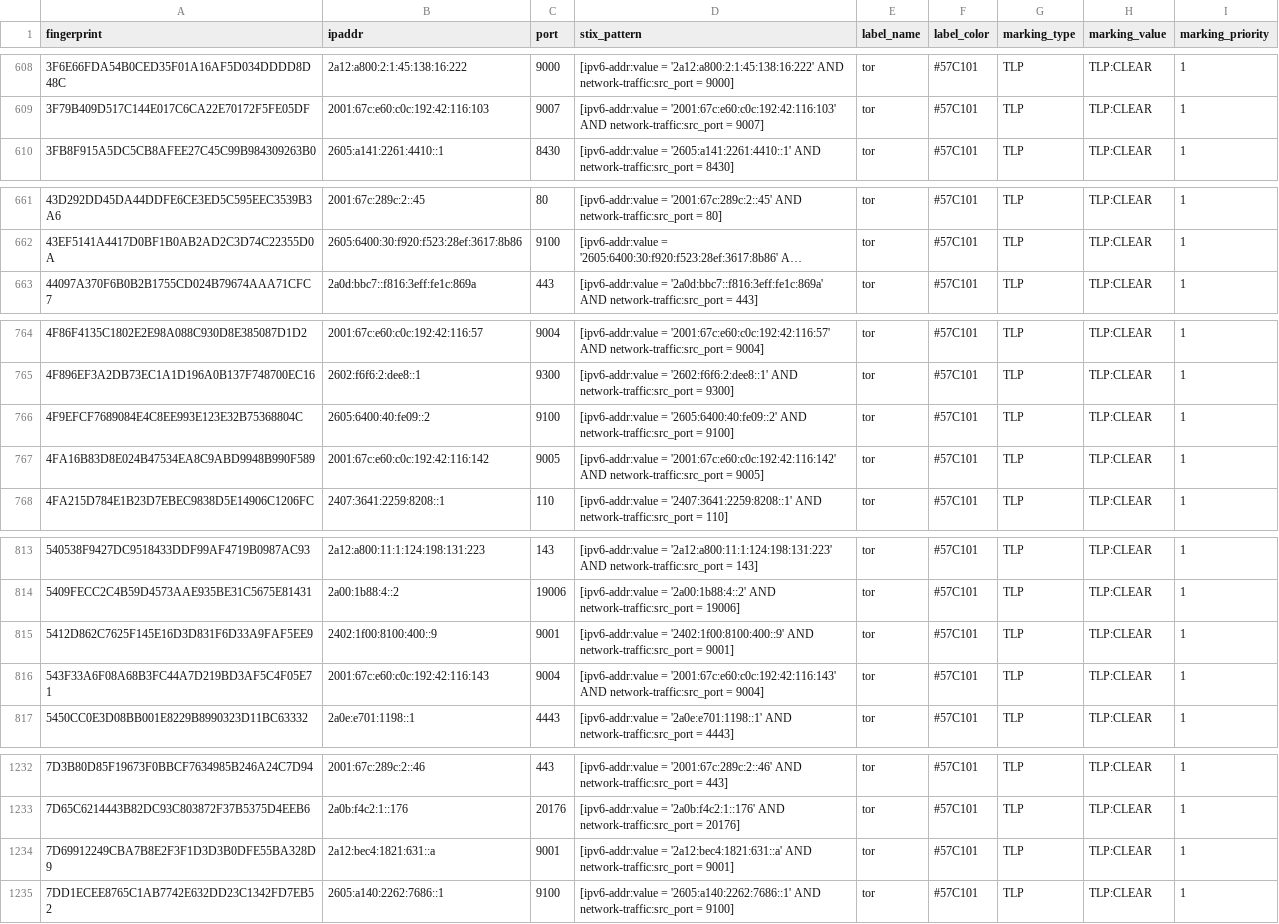
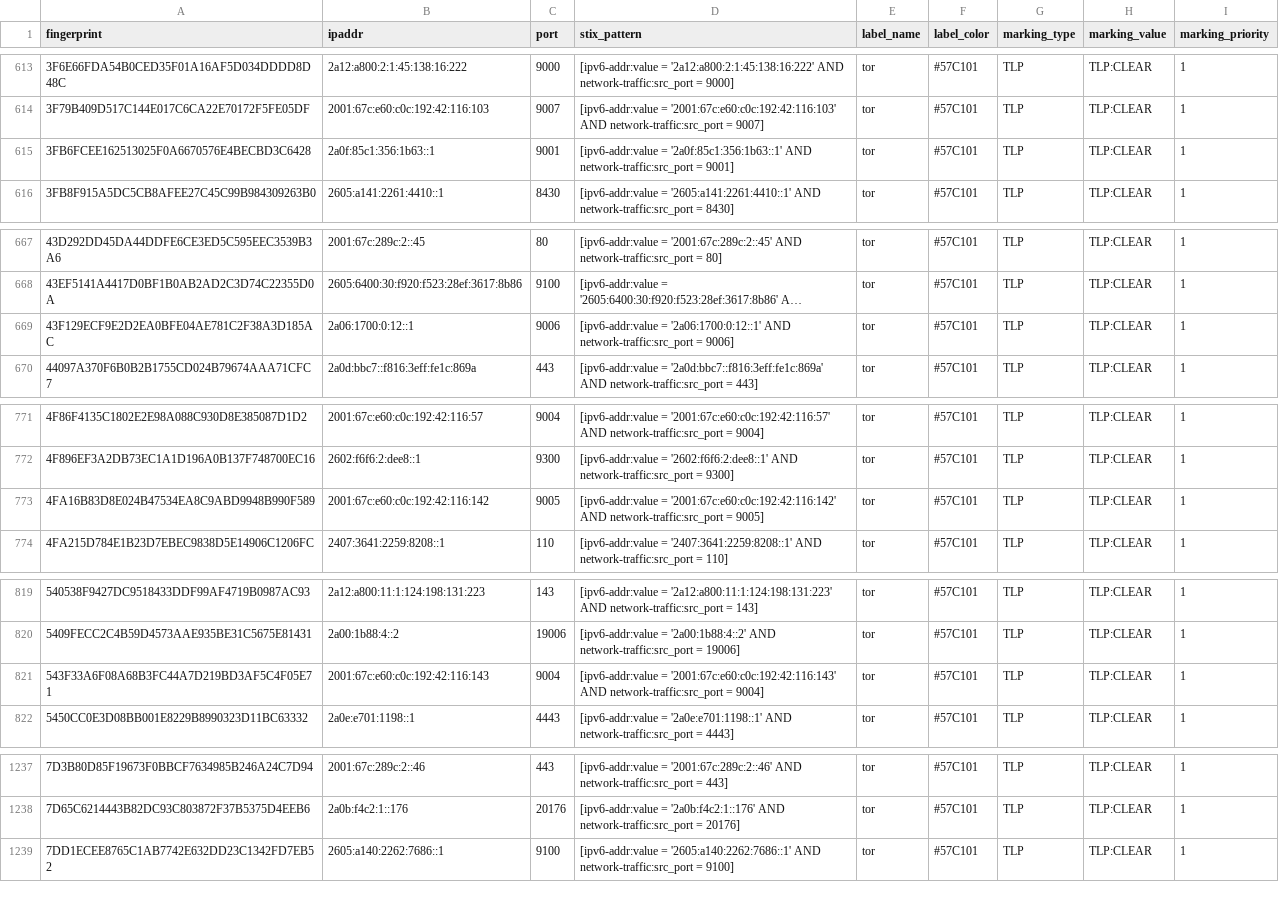
Before and after one commit to DreadFog/tor_csv_feed_opencti, a CSV file: latest.exits_v6.csv, drawn as a sheet; only a part is shown, gaps mark what is left out; long unchanged cells end in …; removed rows and columns are numbered as before the commit, all else as after; the diff covers the shown part only; the diff names each change by its address in the sheet, - before the commit and + after, or states it on an @@ line.

```diff
--- a/latest.exits_v6.csv
+++ b/latest.exits_v6.csv
+row 615: 3FB6FCEE162513025F0A6670576E4BECBD3C6428 | 2a0f:85c1:356:1b63::1 | 9001 | [ipv6-addr:value = '2a0f:85c1:356:1b63::1' AND network-traffic:src_port = 9001] | tor | #57C101 | TLP | TLP:CLEAR | 1
+row 669: 43F129ECF9E2D2EA0BFE04AE781C2F38A3D185AC | 2a06:1700:0:12::1 | 9006 | [ipv6-addr:value = '2a06:1700:0:12::1' AND network-traffic:src_port = 9006] | tor | #57C101 | TLP | TLP:CLEAR | 1
-row 766: 4F9EFCF7689084E4C8EE993E123E32B75368804C | 2605:6400:40:fe09::2 | 9100 | [ipv6-addr:value = '2605:6400:40:fe09::2' AND network-traffic:src_port = 9100] | tor | #57C101 | TLP | TLP:CLEAR | 1
-row 815: 5412D862C7625F145E16D3D831F6D33A9FAF5EE9 | 2402:1f00:8100:400::9 | 9001 | [ipv6-addr:value = '2402:1f00:8100:400::9' AND network-traffic:src_port = 9001] | tor | #57C101 | TLP | TLP:CLEAR | 1
-row 1234: 7D69912249CBA7B8E2F3F1D3D3B0DFE55BA328D9 | 2a12:bec4:1821:631::a | 9001 | [ipv6-addr:value = '2a12:bec4:1821:631::a' AND network-traffic:src_port = 9001] | tor | #57C101 | TLP | TLP:CLEAR | 1
```
Also changed, not shown: 11 added rows and 4 removed rows elsewhere in this file, latest.all_v6.csv, latest.exits_v4.csv, 3 other files.
